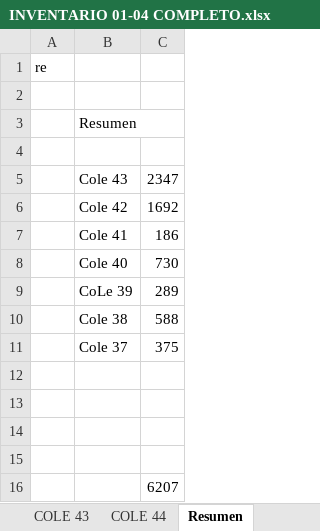
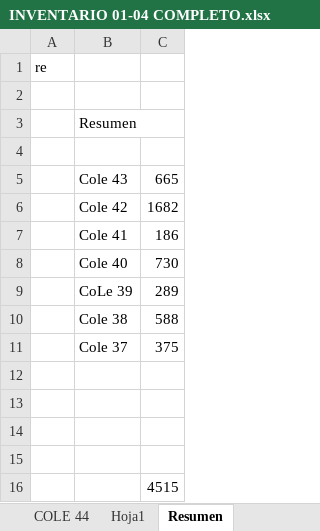
Before and after one commit to mancid-max/adecom-web, an Excel workbook: seed/INVENTARIO 01-04 COMPLETO.xlsx, sheet Resumen, drawn as a sheet; values as stored, in another font and other column widths than the file's, no borders; the diff names each change by its address in the sheet, - before the commit and + after, or states it on an @@ line.

```diff
--- a/seed/INVENTARIO 01-04 COMPLETO.xlsx (sheet Resumen)
+++ b/seed/INVENTARIO 01-04 COMPLETO.xlsx (sheet Resumen)
+sheet tab: Hoja1
-C5: 2347
+C5: 665
-C6: 1692
+C6: 1682
-C16: 6207
+C16: 4515
```
Also changed, not shown: sheet COLE 43, sheet COLE 44, sheet COLE 42 otoño, sheet COLE 41 Alto v, sheet COLE 40 prima, other sheet tabs, formulas that keep their value, 3 other files.
